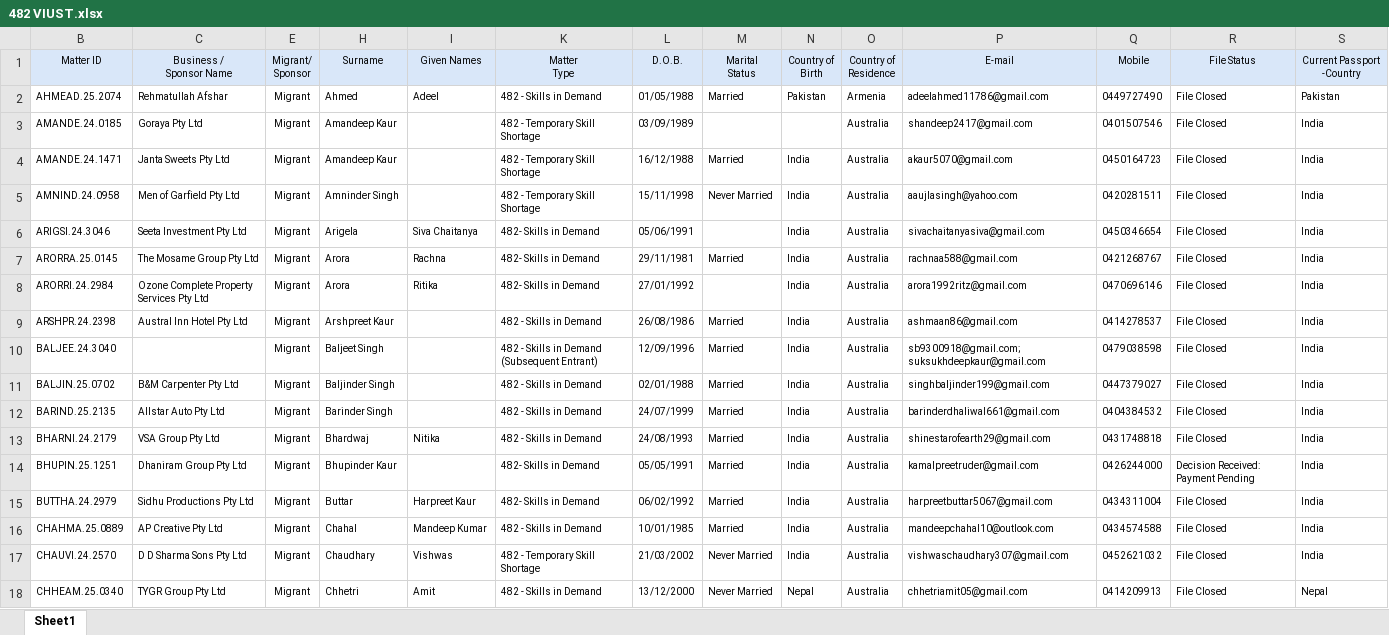
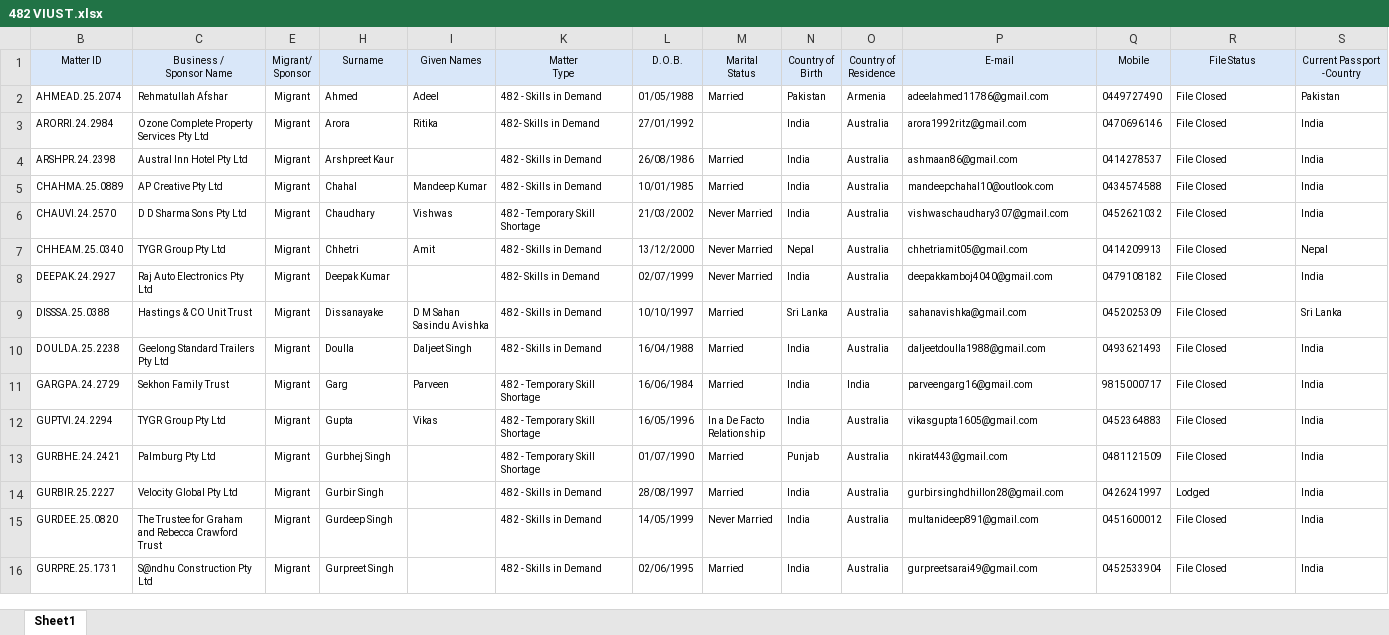
Before and after one commit to amitsaini2025/migrationmanager2, an Excel workbook: public/482 VIUST.xlsx, sheet Sheet1, drawn as a sheet; only a part is shown; the shorter side is filled out with more unchanged rows; values as stored, in another font and other column widths than the file's, no borders; rows hold the shown columns only; the diff covers the shown part only; the diff names each change by its address in the sheet, - before the commit and + after, or states it on an @@ line.

```diff
--- a/public/482 VIUST.xlsx (sheet Sheet1)
+++ b/public/482 VIUST.xlsx (sheet Sheet1)
-row 3: AMANDE.24.0185 | Goraya Pty Ltd | Migrant | Amandeep Kaur |  | 482 - Temporary Skill Shortage | 03/09/1989 |  |  | Australia | shandeep2417@gmail.com | 0401507546 | File Closed | India
-row 4: AMANDE.24.1471 | Janta Sweets Pty Ltd | Migrant | Amandeep Kaur |  | 482 - Temporary Skill Shortage | 16/12/1988 | Married | India | Australia | akaur5070@gmail.com | 0450164723 | File Closed | India
-row 5: AMNIND.24.0958 | Men of Garfield Pty Ltd | Migrant | Amninder Singh |  | 482 - Temporary Skill Shortage | 15/11/1998 | Never Married | India | Australia | aaujlasingh@yahoo.com | 0420281511 | File Closed | India
-row 6: ARIGSI.24.3046 | Seeta Investment Pty Ltd | Migrant | Arigela | Siva Chaitanya | 482- Skills in Demand | 05/06/1991 |  | India | Australia | sivachaitanyasiva@gmail.com | 0450346654 | File Closed | India
-row 7: ARORRA.25.0145 | The Mosame Group Pty Ltd | Migrant | Arora | Rachna | 482- Skills in Demand | 29/11/1981 | Married | India | Australia | rachnaa588@gmail.com | 0421268767 | File Closed | India
-row 10: BALJEE.24.3040 |  | Migrant | Baljeet Singh |  | 482 - Skills in Demand (Subsequent Entrant) | 12/09/1996 | Married | India | Australia | sb9300918@gmail.com; suksukhdeepkaur@gmail.com | 0479038598 | File Closed | India
-row 11: BALJIN.25.0702 | B&M Carpenter Pty Ltd | Migrant | Baljinder Singh |  | 482 - Skills in Demand | 02/01/1988 | Married | India | Australia | singhbaljinder199@gmail.com | 0447379027 | File Closed | India
-row 12: BARIND.25.2135 | Allstar Auto Pty Ltd | Migrant | Barinder Singh |  | 482 - Skills in Demand | 24/07/1999 | Married | India | Australia | barinderdhaliwal661@gmail.com | 0404384532 | File Closed | India
-row 13: BHARNI.24.2179 | VSA Group Pty Ltd | Migrant | Bhardwaj | Nitika | 482 - Skills in Demand | 24/08/1993 | Married | India | Australia | shinestarofearth29@gmail.com | 0431748818 | File Closed | India
-row 14: BHUPIN.25.1251 | Dhaniram Group Pty Ltd | Migrant | Bhupinder Kaur |  | 482- Skills in Demand | 05/05/1991 | Married | India | Australia | kamalpreetruder@gmail.com | 0426244000 | Decision Received: Payment Pending | India
-row 15: BUTTHA.24.2979 | Sidhu Productions Pty Ltd | Migrant | Buttar | Harpreet Kaur | 482- Skills in Demand | 06/02/1992 | Married | India | Australia | harpreetbuttar5067@gmail.com | 0434311004 | File Closed | India
```
Also changed, not shown: 87 removed rows elsewhere in this sheet, hidden cells, public/186 LIST.xlsx, public/sponsorship.xlsx, 11 other files.
